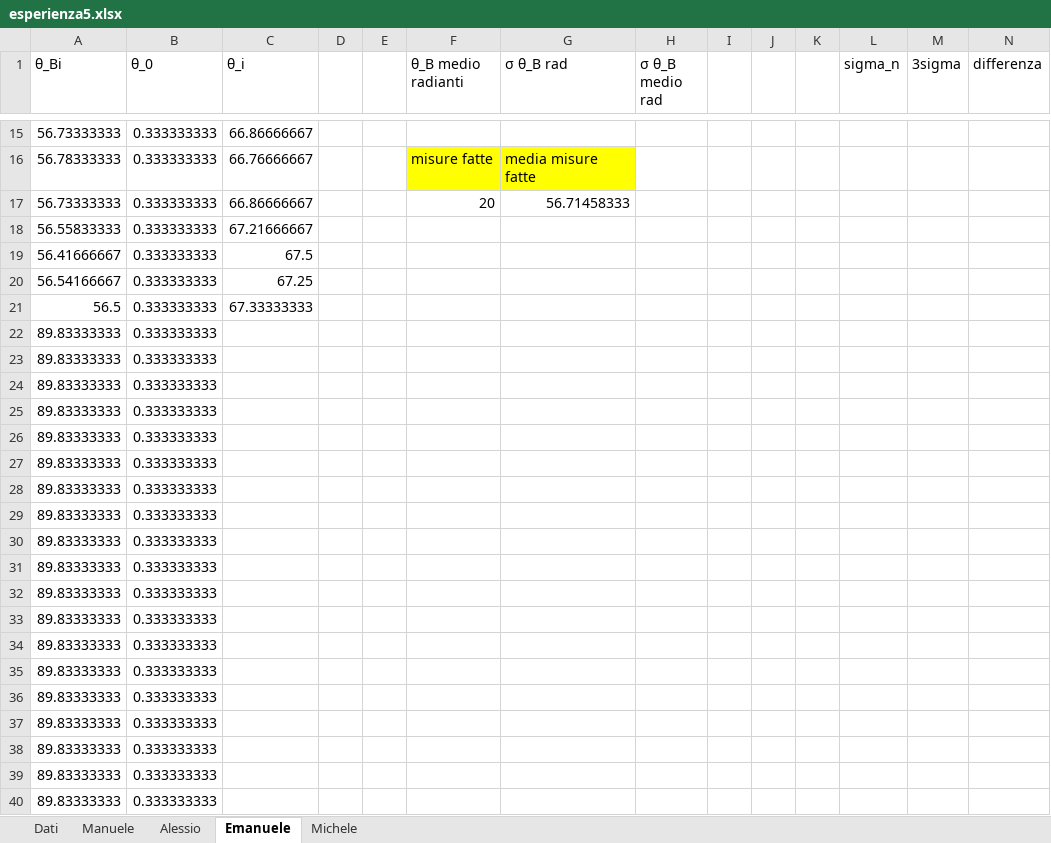
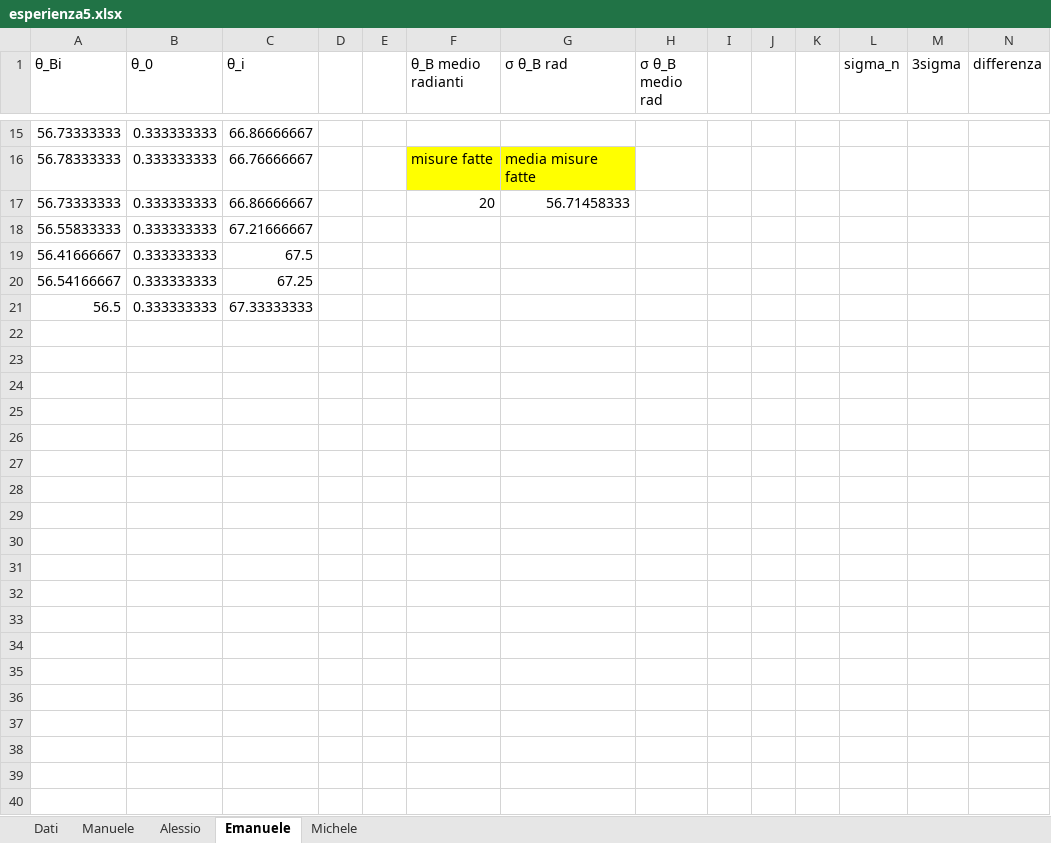
Before and after one commit to Its-mics/Laboratorio-di-Ottica, an Excel workbook: Laboratorio/esperienza5/esperienza5.xlsx, sheet Emanuele, drawn as a sheet; only a part is shown, gaps mark what is left out; values as stored, in another font and other column widths than the file's, no borders; charts and pictures not drawn; the diff covers the shown part only; the diff names each change by its address in the sheet, - before the commit and + after, or states it on an @@ line.

```diff
--- a/Laboratorio/esperienza5/esperienza5.xlsx (sheet Emanuele)
+++ b/Laboratorio/esperienza5/esperienza5.xlsx (sheet Emanuele)
-row 22: 89.83333333 | 0.333333333
-row 23: 89.83333333 | 0.333333333
-row 24: 89.83333333 | 0.333333333
-row 25: 89.83333333 | 0.333333333
-row 26: 89.83333333 | 0.333333333
-row 27: 89.83333333 | 0.333333333
-row 28: 89.83333333 | 0.333333333
-row 29: 89.83333333 | 0.333333333
-row 30: 89.83333333 | 0.333333333
-row 31: 89.83333333 | 0.333333333
-row 32: 89.83333333 | 0.333333333
-row 33: 89.83333333 | 0.333333333
-row 34: 89.83333333 | 0.333333333
-row 35: 89.83333333 | 0.333333333
-row 36: 89.83333333 | 0.333333333
-row 37: 89.83333333 | 0.333333333
-row 38: 89.83333333 | 0.333333333
-row 39: 89.83333333 | 0.333333333
-row 40: 89.83333333 | 0.333333333
```
Also changed, not shown: 10 removed rows elsewhere in this sheet, sheet Dati, sheet Alessio, 1 other file.
